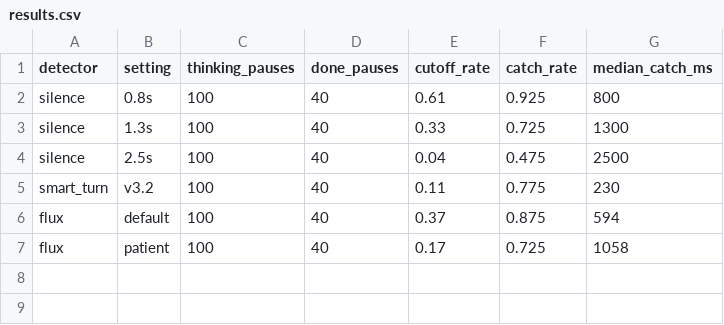
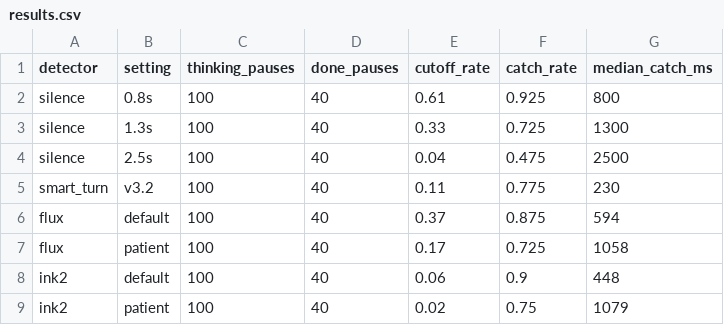
Before and after one commit to stellajisunglee/ping, a CSV file: bench/results.csv, drawn as a sheet; the diff names each change by its address in the sheet, - before the commit and + after, or states it on an @@ line.

```diff
--- a/bench/results.csv
+++ b/bench/results.csv
+row 8: ink2 | default | 100 | 40 | 0.06 | 0.9 | 448
+row 9: ink2 | patient | 100 | 40 | 0.02 | 0.75 | 1079
```
Also changed, not shown: 3 other files.
